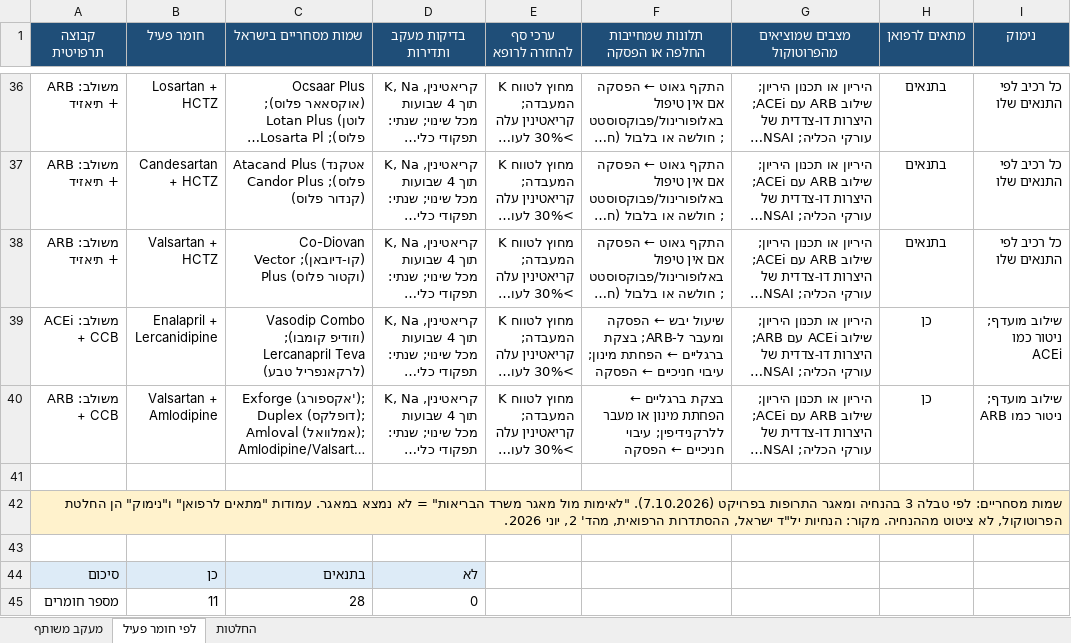
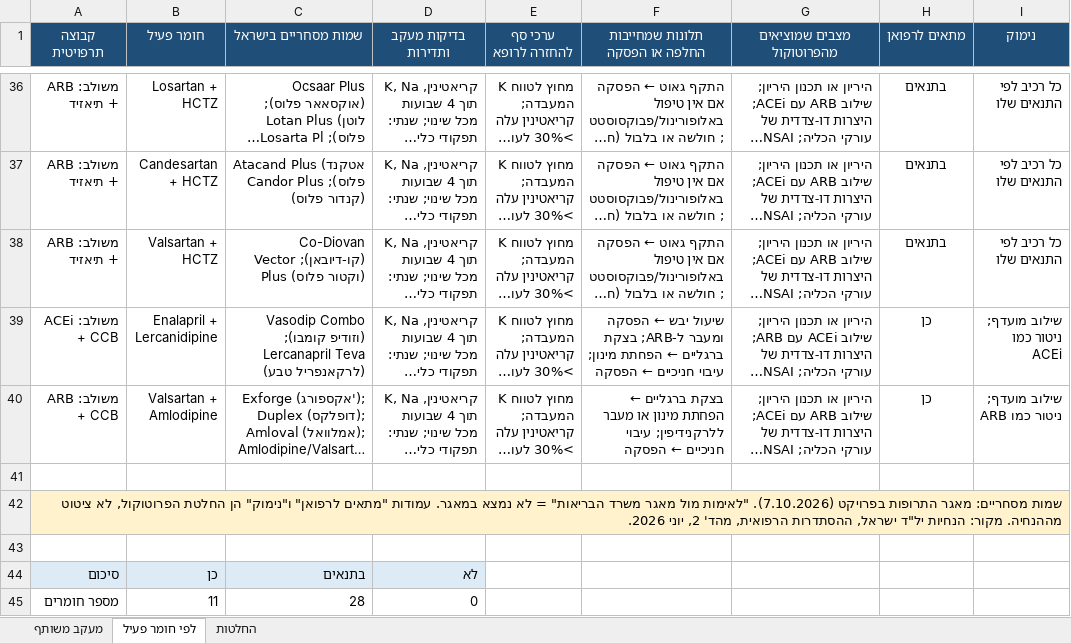
Before and after one commit to asseoy/medical_aids, an Excel workbook: protocols-rofan.xlsx, sheet לפי חומר פעיל, drawn as a sheet; only a part is shown, gaps mark what is left out; long unchanged cells end in …; values as stored, in another font and other column widths than the file's, no borders; charts and pictures and conditional formats not drawn; the diff names each change by its address in the sheet, - before the commit and + after, or states it on an @@ line.

```diff
--- a/protocols-rofan.xlsx (sheet לפי חומר פעיל)
+++ b/protocols-rofan.xlsx (sheet לפי חומר פעיל)
-A42 (קבוצה תרפויטית): שמות מסחריים: לפי טבלה 3 בהנחיה ומאגר התרופות בפרויקט…
+A42 (קבוצה תרפויטית): שמות מסחריים: מאגר התרופות בפרויקט…
```
Also changed, not shown: 2 other files.
